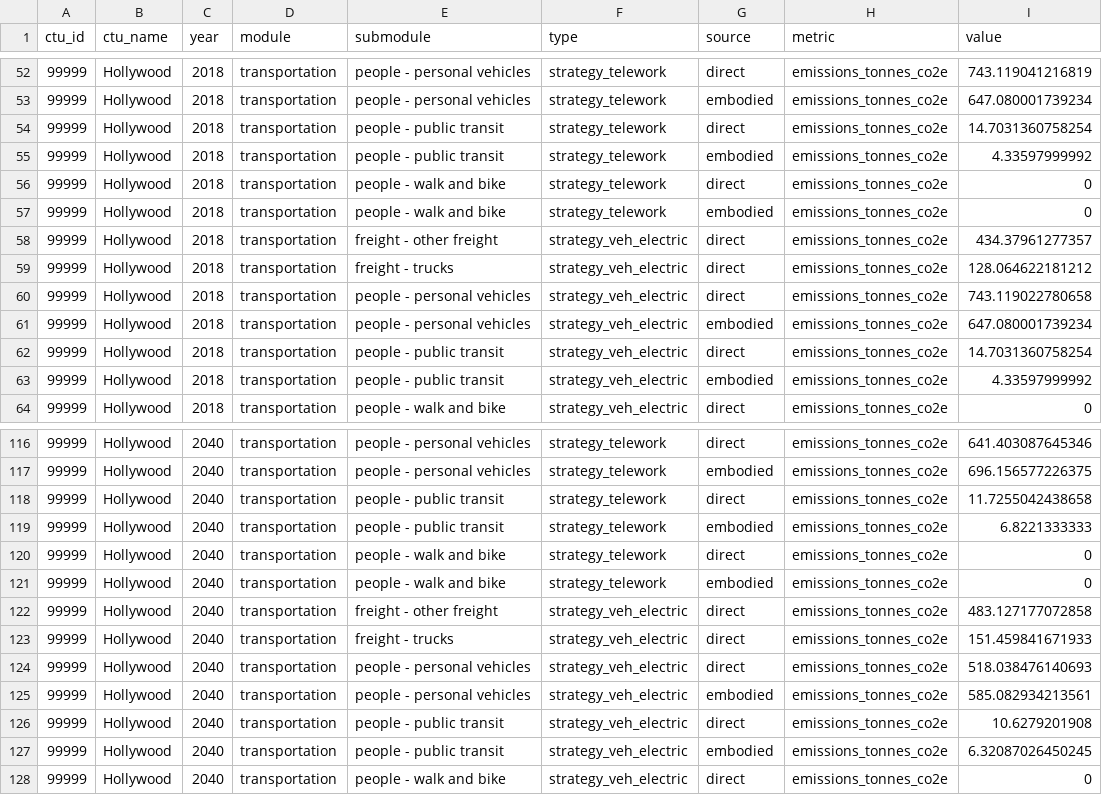
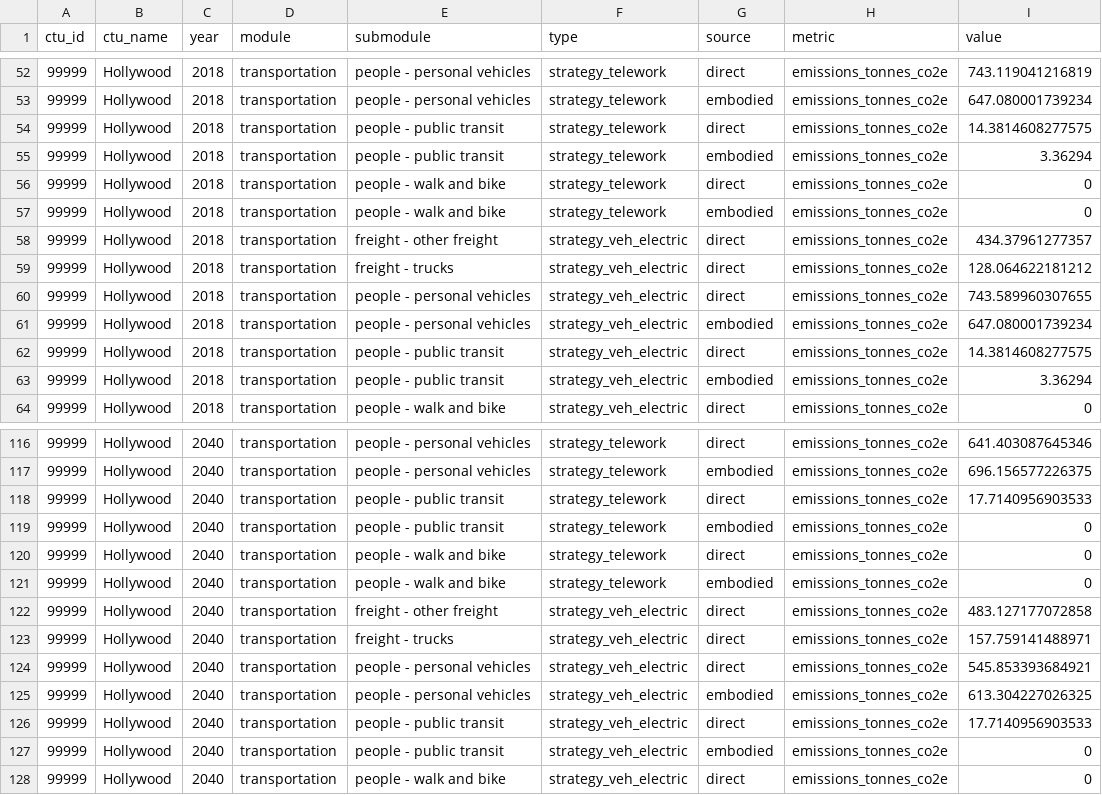
Before and after one commit to Metropolitan-Council/ghg.gert, a CSV file: vignettes/app_sample.csv, drawn as a sheet; only a part is shown, gaps mark what is left out; the diff covers the shown part only.

```diff
--- a/vignettes/app_sample.csv
+++ b/vignettes/app_sample.csv
@@ -53,4 +53,4 @@
 "99999","Hollywood","2018","transportation","people - personal vehicles","strategy_telework","embodied","emissions_tonnes_co2e",647.080001739234
-"99999","Hollywood","2018","transportation","people - public transit","strategy_telework","direct","emissions_tonnes_co2e",14.7031360758254
-"99999","Hollywood","2018","transportation","people - public transit","strategy_telework","embodied","emissions_tonnes_co2e",4.33597999992
+"99999","Hollywood","2018","transportation","people - public transit","strategy_telework","direct","emissions_tonnes_co2e",14.3814608277575
+"99999","Hollywood","2018","transportation","people - public transit","strategy_telework","embodied","emissions_tonnes_co2e",3.36294
 "99999","Hollywood","2018","transportation","people - walk and bike","strategy_telework","direct","emissions_tonnes_co2e",0
@@ -59,6 +59,6 @@
 "99999","Hollywood","2018","transportation","freight - trucks","strategy_veh_electric","direct","emissions_tonnes_co2e",128.064622181212
-"99999","Hollywood","2018","transportation","people - personal vehicles","strategy_veh_electric","direct","emissions_tonnes_co2e",743.119022780658
+"99999","Hollywood","2018","transportation","people - personal vehicles","strategy_veh_electric","direct","emissions_tonnes_co2e",743.589960307655
 "99999","Hollywood","2018","transportation","people - personal vehicles","strategy_veh_electric","embodied","emissions_tonnes_co2e",647.080001739234
-"99999","Hollywood","2018","transportation","people - public transit","strategy_veh_electric","direct","emissions_tonnes_co2e",14.7031360758254
-"99999","Hollywood","2018","transportation","people - public transit","strategy_veh_electric","embodied","emissions_tonnes_co2e",4.33597999992
+"99999","Hollywood","2018","transportation","people - public transit","strategy_veh_electric","direct","emissions_tonnes_co2e",14.3814608277575
+"99999","Hollywood","2018","transportation","people - public transit","strategy_veh_electric","embodied","emissions_tonnes_co2e",3.36294
 "99999","Hollywood","2018","transportation","people - walk and bike","strategy_veh_electric","direct","emissions_tonnes_co2e",0
@@ -117,4 +117,4 @@
 "99999","Hollywood","2040","transportation","people - personal vehicles","strategy_telework","embodied","emissions_tonnes_co2e",696.156577226375
-"99999","Hollywood","2040","transportation","people - public transit","strategy_telework","direct","emissions_tonnes_co2e",11.7255042438658
-"99999","Hollywood","2040","transportation","people - public transit","strategy_telework","embodied","emissions_tonnes_co2e",6.8221333333
+"99999","Hollywood","2040","transportation","people - public transit","strategy_telework","direct","emissions_tonnes_co2e",17.7140956903533
+"99999","Hollywood","2040","transportation","people - public transit","strategy_telework","embodied","emissions_tonnes_co2e",0
 "99999","Hollywood","2040","transportation","people - walk and bike","strategy_telework","direct","emissions_tonnes_co2e",0
@@ -122,7 +122,7 @@
 "99999","Hollywood","2040","transportation","freight - other freight","strategy_veh_electric","direct","emissions_tonnes_co2e",483.127177072858
-"99999","Hollywood","2040","transportation","freight - trucks","strategy_veh_electric","direct","emissions_tonnes_co2e",151.459841671933
-"99999","Hollywood","2040","transportation","people - personal vehicles","strategy_veh_electric","direct","emissions_tonnes_co2e",518.038476140693
-"99999","Hollywood","2040","transportation","people - personal vehicles","strategy_veh_electric","embodied","emissions_tonnes_co2e",585.082934213561
-"99999","Hollywood","2040","transportation","people - public transit","strategy_veh_electric","direct","emissions_tonnes_co2e",10.6279201908
-"99999","Hollywood","2040","transportation","people - public transit","strategy_veh_electric","embodied","emissions_tonnes_co2e",6.32087026450245
+"99999","Hollywood","2040","transportation","freight - trucks","strategy_veh_electric","direct","emissions_tonnes_co2e",157.759141488971
+"99999","Hollywood","2040","transportation","people - personal vehicles","strategy_veh_electric","direct","emissions_tonnes_co2e",545.853393684921
+"99999","Hollywood","2040","transportation","people - personal vehicles","strategy_veh_electric","embodied","emissions_tonnes_co2e",613.304227026325
+"99999","Hollywood","2040","transportation","people - public transit","strategy_veh_electric","direct","emissions_tonnes_co2e",17.7140956903533
+"99999","Hollywood","2040","transportation","people - public transit","strategy_veh_electric","embodied","emissions_tonnes_co2e",0
 "99999","Hollywood","2040","transportation","people - walk and bike","strategy_veh_electric","direct","emissions_tonnes_co2e",0
```
Also changed, not shown: 26 edited cells elsewhere in this file, 3 other files.
